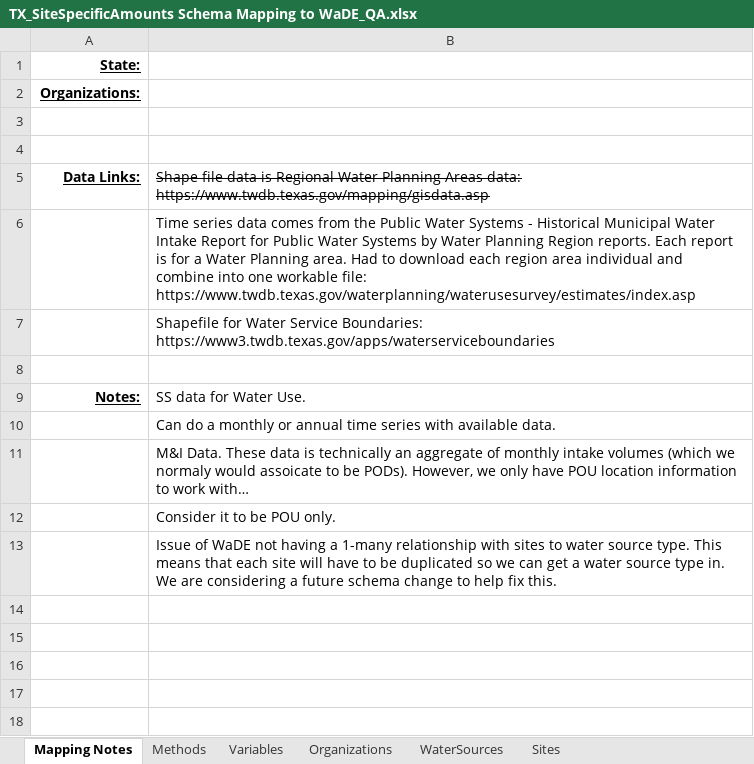
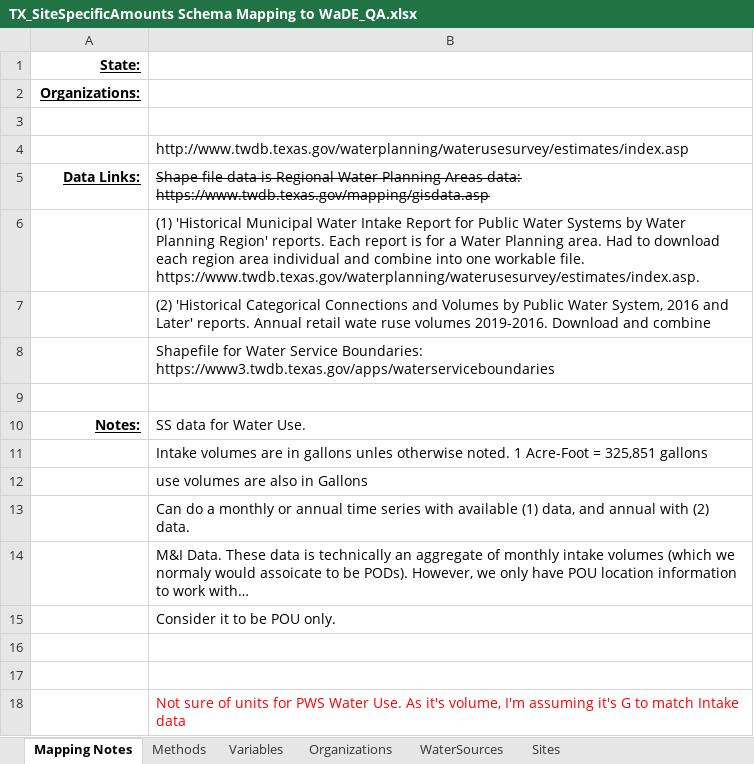
Before and after one commit to WSWCWaterDataExchange/MappingStatesDataToWaDE2.0, an Excel workbook: Texas/SiteSpecificAmounts/TX_SiteSpecificAmounts Schema Mapping to WaDE_QA.xlsx, sheet Mapping Notes, drawn as a sheet; values as stored, in another font and other column widths than the file's, no borders; addresses are those after the commit; the diff names each change by its address in the sheet, - before the commit and + after, or states it on an @@ line.

Commit message:
TX ss update.
TX ss update.  Joined 'water use' time series data to existing intake data.

```diff
--- a/Texas/SiteSpecificAmounts/TX_SiteSpecificAmounts Schema Mapping to WaDE_QA.xlsx (sheet Mapping Notes)
+++ b/Texas/SiteSpecificAmounts/TX_SiteSpecificAmounts Schema Mapping to WaDE_QA.xlsx (sheet Mapping Notes)
-B4: (empty)
+B4: http://www.twdb.texas.gov/waterplanning/waterusesurvey/estimates/index.asp
-B6: Time series data comes from the Public Water Systems - Historical Municipal Water Intake Report for Public Water Systems by Water Planning Region reports. Each report is for a Water Planning area. Had to download each region area individual and combine into one workable file: https://www.twdb.texas.gov/waterplanning/waterusesurvey/estimates/index.asp
+B6: (1) 'Historical Municipal Water Intake Report for Public Water Systems by Water Planning Region' reports. Each report is for a Water Planning area. Had to download each region area individual and combine into one workable file. https://www.twdb.texas.gov/waterplanning/waterusesurvey/estimates/index.asp.
+row 7:  | (2) 'Historical Categorical Connections and Volumes by Public Water System, 2016 and Later' reports. Annual retail wate ruse volumes 2019-2016. Download and combine
-B11: Can do a monthly or annual time series with available data.
+B11: Intake volumes are in gallons unles otherwise noted. 1 Acre-Foot = 325,851 gallons
+row 12:  | use volumes are also in Gallons
+row 13:  | Can do a monthly or annual time series with available (1) data, and annual with (2) data.
+row 16: (empty)
+row 17: (empty)
-B18: Issue of WaDE not having a 1-many relationship with sites to water source type. This means that each site will have to be duplicated so we can get a water source type in. We are considering a future schema change to help fix this.
+B18: Not sure of units for PWS Water Use. As it's volume, I'm assuming it's G to match Intake data
-B18 text colour: black
+B18 text colour: #FF0000
```
Also changed, not shown: sheet SiteVariableAmounts_fact, sheet Methods, sheet Variables, 32 other files.
